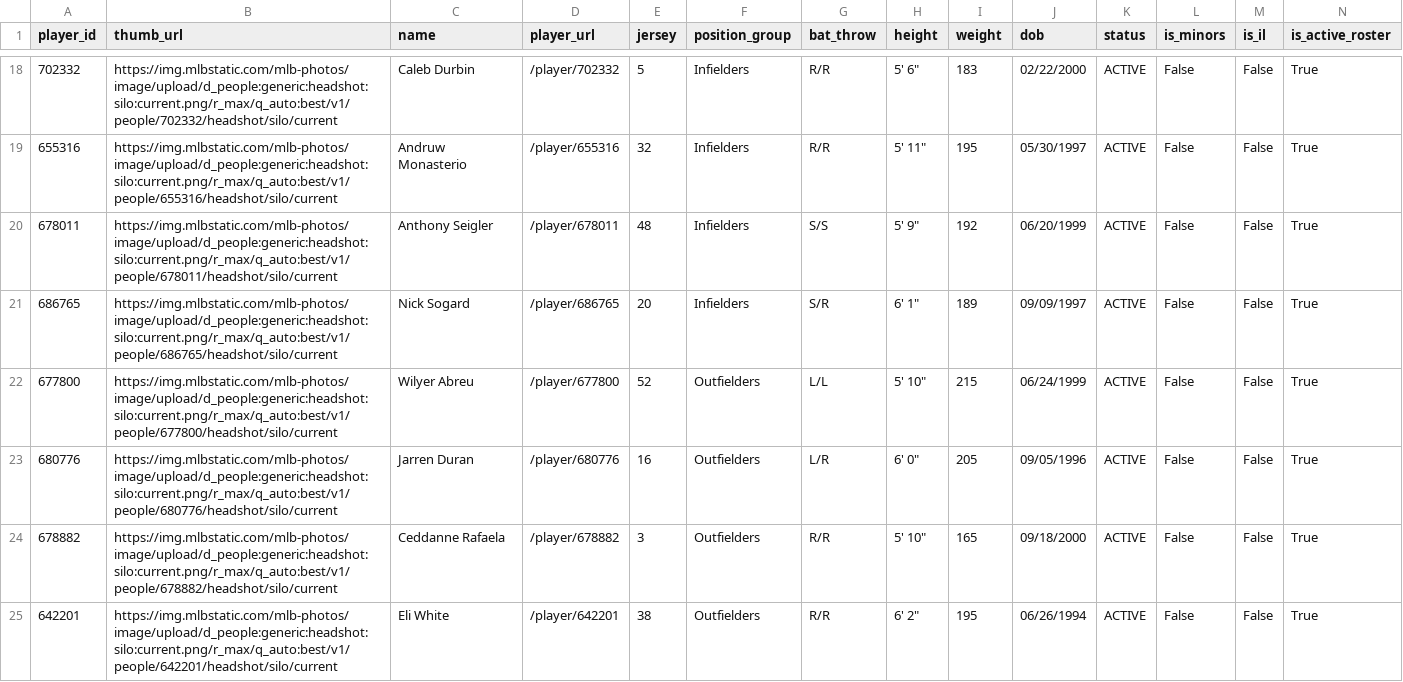
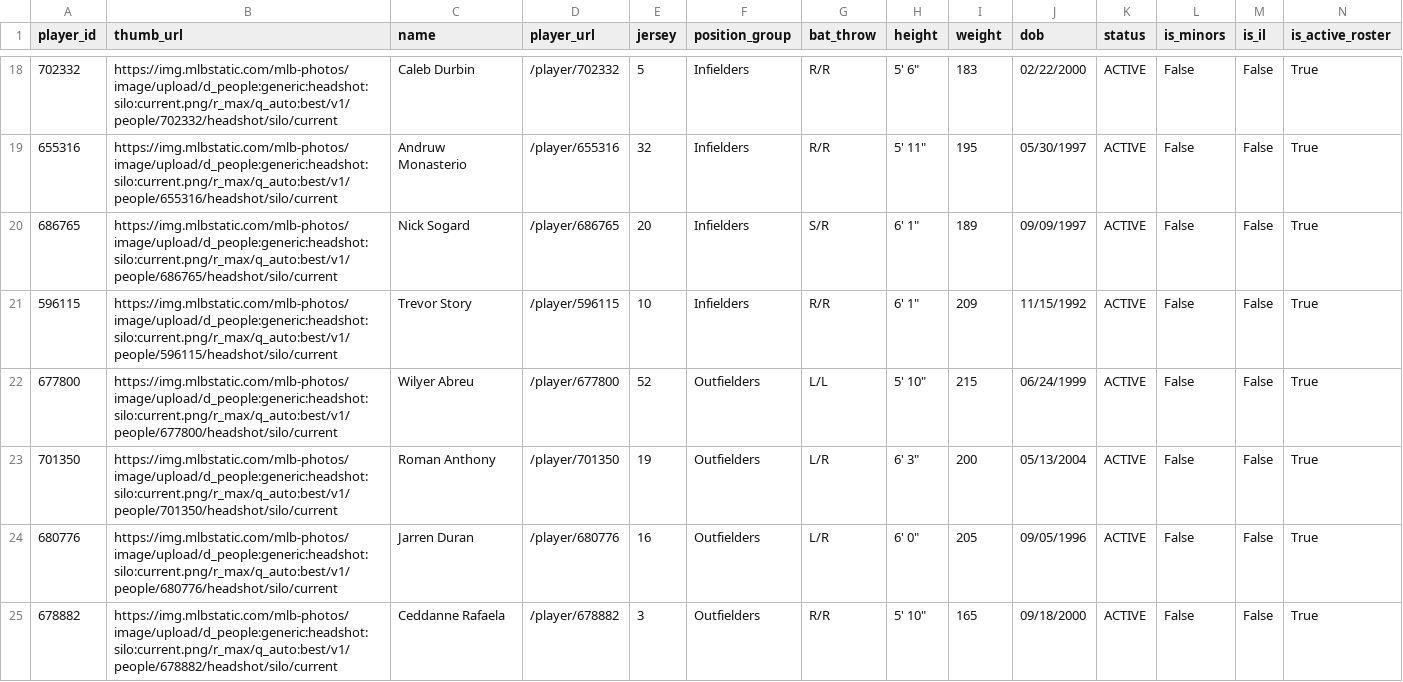
Before and after one commit to sogrady/redsox-bot, a CSV file: data/roster/redsox_roster_current.csv, drawn as a sheet; only a part is shown, gaps mark what is left out; the shorter side is filled out with more unchanged rows; removed rows and columns are numbered as before the commit, all else as after; rows hold the shown columns only; the diff covers the shown part only; the diff names each change by its address in the sheet, - before the commit and + after, or states it on an @@ line.

```diff
--- a/data/roster/redsox_roster_current.csv
+++ b/data/roster/redsox_roster_current.csv
-row 20: 678011 | https://img.mlbstatic.com/mlb-photos/image/upload/d_people:generic:headshot:silo:current.png/r_max/q_auto:best/v1/people/678011/headshot/silo/current | Anthony Seigler | /player/678011 | 48 | Infielders | S/S | 5' 9" | 192 | 06/20/1999 | ACTIVE | False | False | True
+row 21: 596115 | https://img.mlbstatic.com/mlb-photos/image/upload/d_people:generic:headshot:silo:current.png/r_max/q_auto:best/v1/people/596115/headshot/silo/current | Trevor Story | /player/596115 | 10 | Infielders | R/R | 6' 1" | 209 | 11/15/1992 | ACTIVE | False | False | True
+row 23: 701350 | https://img.mlbstatic.com/mlb-photos/image/upload/d_people:generic:headshot:silo:current.png/r_max/q_auto:best/v1/people/701350/headshot/silo/current | Roman Anthony | /player/701350 | 19 | Outfielders | L/R | 6' 3" | 200 | 05/13/2004 | ACTIVE | False | False | True
```
Also changed, not shown: 2 added rows and 3 removed rows elsewhere in this file, data/roster/redsox_transactions_current.csv, 21 other files.
